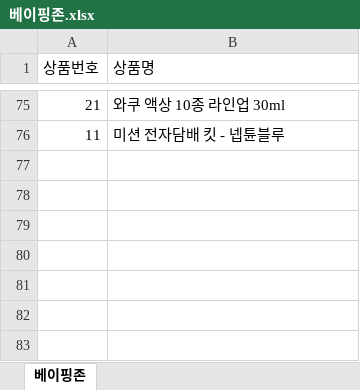
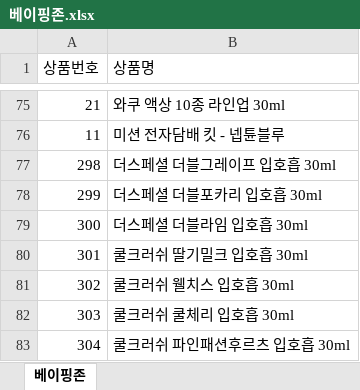
Before and after one commit to futurelinklee/vaping-zone-backend, an Excel workbook: data/베이핑존.xlsx, sheet 베이핑존, drawn as a sheet; only a part is shown, gaps mark what is left out; values as stored, in another font and other column widths than the file's, no borders; the diff names each change by its address in the sheet, - before the commit and + after, or states it on an @@ line.

Commit message:
상품업데이트
상품업데이트

```diff
--- a/data/베이핑존.xlsx (sheet 베이핑존)
+++ b/data/베이핑존.xlsx (sheet 베이핑존)
+row 77: 298 | 더스페셜 더블그레이프 입호흡 30ml
+row 78: 299 | 더스페셜 더블포카리 입호흡 30ml
+row 79: 300 | 더스페셜 더블라임 입호흡 30ml
+row 80: 301 | 쿨크러쉬 딸기밀크 입호흡 30ml
+row 81: 302 | 쿨크러쉬 웰치스 입호흡 30ml
+row 82: 303 | 쿨크러쉬 쿨체리 입호흡 30ml
+row 83: 304 | 쿨크러쉬 파인패션후르츠 입호흡 30ml
```
